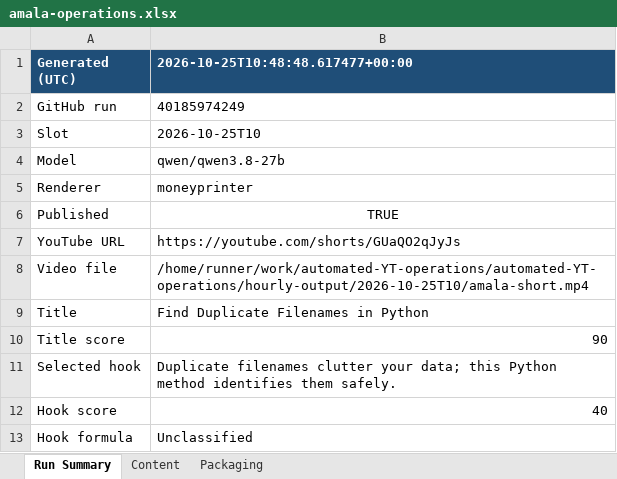
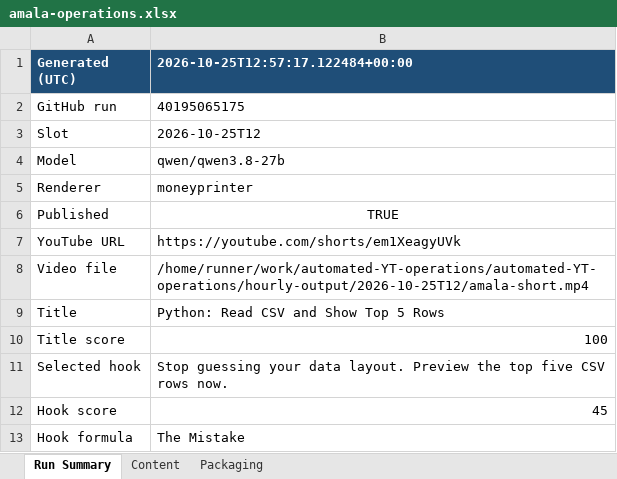
Before and after one commit to amalraj020-a11y/automated-YT-operations, an Excel workbook: reports/latest/amala-operations.xlsx, sheet Run Summary, drawn as a sheet; values as stored, in another font and other column widths than the file's, no borders; the diff names each change by its address in the sheet, - before the commit and + after, or states it on an @@ line.

```diff
--- a/reports/latest/amala-operations.xlsx (sheet Run Summary)
+++ b/reports/latest/amala-operations.xlsx (sheet Run Summary)
-B1: 2026-10-25T10:48:48.617477+00:00
+B1: 2026-10-25T12:57:17.122484+00:00
-B2 (2026-10-25T12:57:17.122484+00:00): 40185974249
+B2 (2026-10-25T12:57:17.122484+00:00): 40195065175
-B3 (2026-10-25T12:57:17.122484+00:00): 2026-10-25T10
+B3 (2026-10-25T12:57:17.122484+00:00): 2026-10-25T12
-B7 (2026-10-25T12:57:17.122484+00:00): https://youtube.com/shorts/GUaQO2qJyJs
+B7 (2026-10-25T12:57:17.122484+00:00): https://youtube.com/shorts/em1XeagyUVk
-B8 (2026-10-25T12:57:17.122484+00:00): /home/runner/work/automated-YT-operations/automated-YT-operations/hourly-output/2026-10-25T10/amala-short.mp4
+B8 (2026-10-25T12:57:17.122484+00:00): /home/runner/work/automated-YT-operations/automated-YT-operations/hourly-output/2026-10-25T12/amala-short.mp4
-B9 (2026-10-25T12:57:17.122484+00:00): Find Duplicate Filenames in Python
+B9 (2026-10-25T12:57:17.122484+00:00): Python: Read CSV and Show Top 5 Rows
-B10 (2026-10-25T12:57:17.122484+00:00): 90
+B10 (2026-10-25T12:57:17.122484+00:00): 100
-B11 (2026-10-25T12:57:17.122484+00:00): Duplicate filenames clutter your data; this Python method identifies them safely.
+B11 (2026-10-25T12:57:17.122484+00:00): Stop guessing your data layout. Preview the top five CSV rows now.
-B12 (2026-10-25T12:57:17.122484+00:00): 40
+B12 (2026-10-25T12:57:17.122484+00:00): 45
-B13 (2026-10-25T12:57:17.122484+00:00): Unclassified
+B13 (2026-10-25T12:57:17.122484+00:00): The Mistake
```
Also changed, not shown: sheet Packaging, sheet Content.
